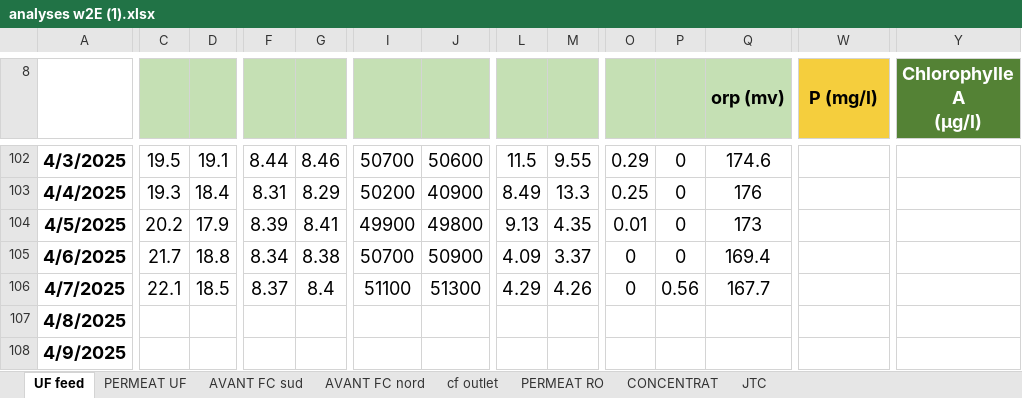
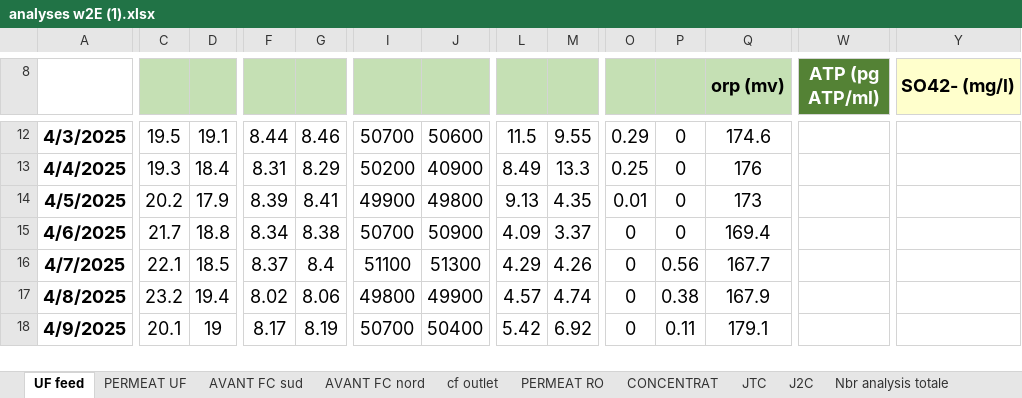
Before and after one commit to Ait-Omar/wave2, an Excel workbook: analyses w2E (1).xlsx, sheet UF feed, drawn as a sheet; only a part is shown, gaps mark what is left out; values as stored, in another font and other column widths than the file's, no borders; charts and pictures and conditional formats not drawn; addresses are those after the commit; ↵ is a line break in a cell; the diff covers the shown part only; the diff names each change by its address in the sheet, - before the commit and + after, or states it on an @@ line.

```diff
--- a/analyses w2E (1).xlsx (sheet UF feed)
+++ b/analyses w2E (1).xlsx (sheet UF feed)
+sheet tab: J2C
+sheet tab: Nbr analysis totale
-W8: P (mg/l)
+W8: ATP (pg ATP/ml)
@@ W8 fill: #F5CE3D → #548235, text colour: black → #FFFFFF @@
-Y8: Chlorophylle A ↵ (µg/l)
+Y8: SO42- (mg/l)
@@ Y8 fill: #548235 → #FFFFCC, text colour: #FFFFFF → black @@
-C17: (empty)
+C17: 23.2
-D17: (empty)
+D17: 19.4
-F17: (empty)
+F17: 8.02
-G17: (empty)
+G17: 8.06
-I17: (empty)
+I17: 49800
-J17: (empty)
+J17: 49900
-L17: (empty)
+L17: 4.57
-M17: (empty)
+M17: 4.74
-O17:O18: (empty)
+O17:O18: 0
-P17: (empty)
+P17: 0.38
-Q17 (orp (mv)): (empty)
+Q17 (orp (mv)): 167.9
-C18: (empty)
+C18: 20.1
-D18: (empty)
+D18: 19
-F18: (empty)
+F18: 8.17
-G18: (empty)
+G18: 8.19
-I18: (empty)
+I18: 50700
-J18: (empty)
+J18: 50400
-L18: (empty)
+L18: 5.42
-M18: (empty)
+M18: 6.92
-P18: (empty)
+P18: 0.11
-Q18 (orp (mv)): (empty)
+Q18 (orp (mv)): 179.1
```
Also changed, not shown: 19 added rows, 117 removed rows, 189 edited cells, cell formats and merged cells elsewhere in this sheet, sheet cf outlet, sheet PERMEAT RO, sheet PERMEAT UF, sheet JTC, sheet AVANT FC nord, sheet AVANT FC sud, 1 more sheet, charts or pictures, Consommation spécifique.xlsx, PRODUCTION 2025.xlsx, 4 other files.
